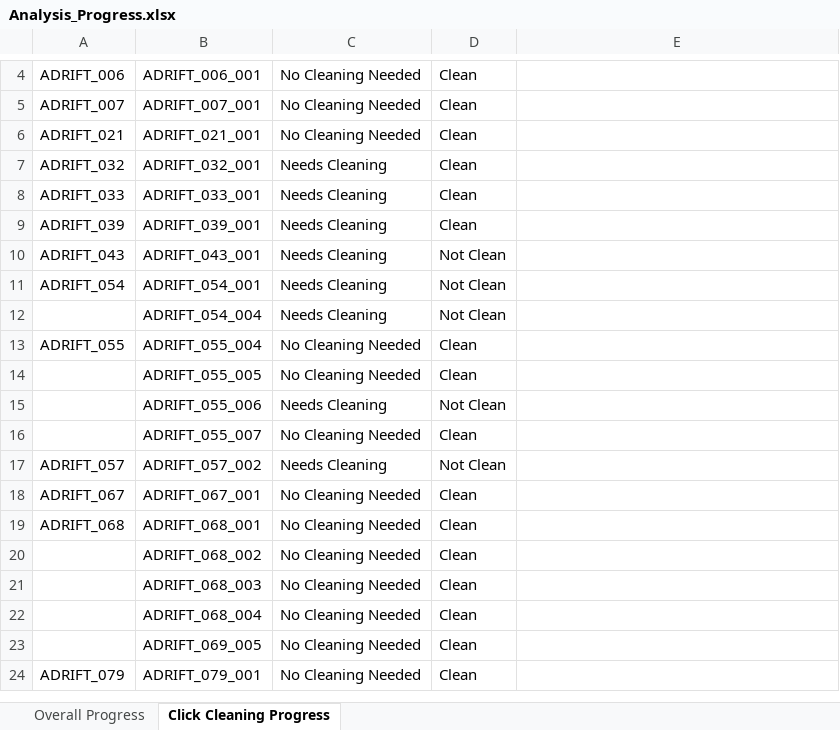
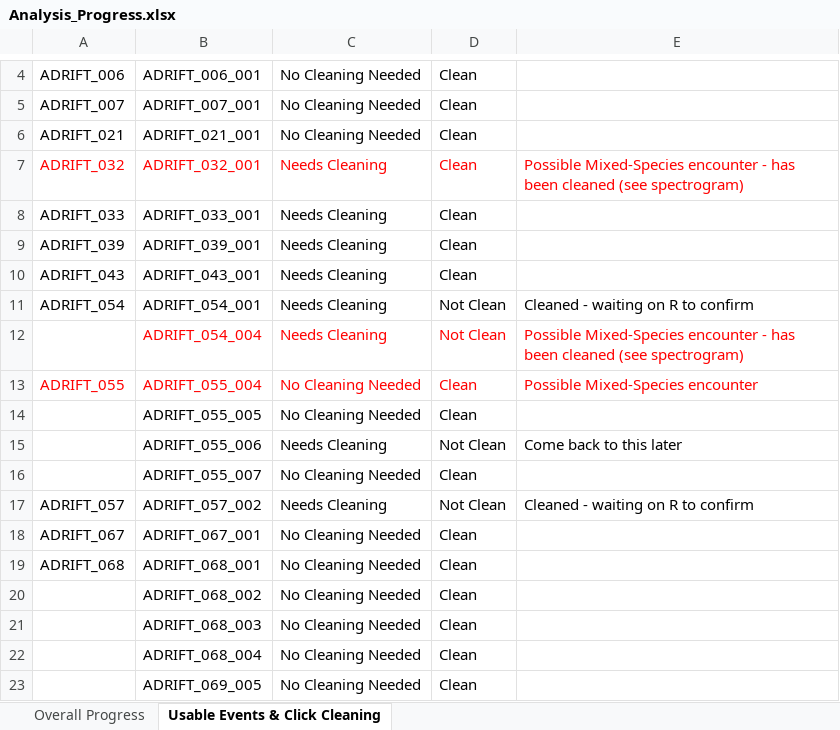
Before and after one commit to asimonis/Rissos_Geographic_Variation, an Excel workbook: Analysis_Progress.xlsx, sheet Usable Events & Click Cleaning, drawn as a sheet; only a part is shown, gaps mark what is left out; the shorter side is filled out with more unchanged rows; values as stored, in another font and other column widths than the file's, no borders; the diff covers the shown part only; the diff names each change by its address in the sheet, - before the commit and + after, or states it on an @@ line.

Commit message:
Updates to Analysis Progress

```diff
--- a/Analysis_Progress.xlsx (sheet Usable Events & Click Cleaning)
+++ b/Analysis_Progress.xlsx (sheet Usable Events & Click Cleaning)
-sheet tab: Click Cleaning Progress
+sheet tab: Usable Events & Click Cleaning
-A7:D7 text colour: black
+A7:D7 text colour: #FF0000
-E7: (empty)
+E7: Possible Mixed-Species encounter - has been cleaned (see spectrogram)
-D10: Not Clean
+D10: Clean
-E11: (empty)
+E11: Cleaned - waiting on R to confirm
-B12:D12 text colour: black
+B12:D12 text colour: #FF0000
-E12: (empty)
+E12: Possible Mixed-Species encounter - has been cleaned (see spectrogram)
-A13:D13 text colour: black
+A13:D13 text colour: #FF0000
-E13: (empty)
+E13: Possible Mixed-Species encounter
-E15: (empty)
+E15: Come back to this later
-E17: (empty)
+E17: Cleaned - waiting on R to confirm
```
Also changed, not shown: 19 added rows, 2 edited cells and cell formats elsewhere in this sheet, sheet Overall Progress, 1 other file.
